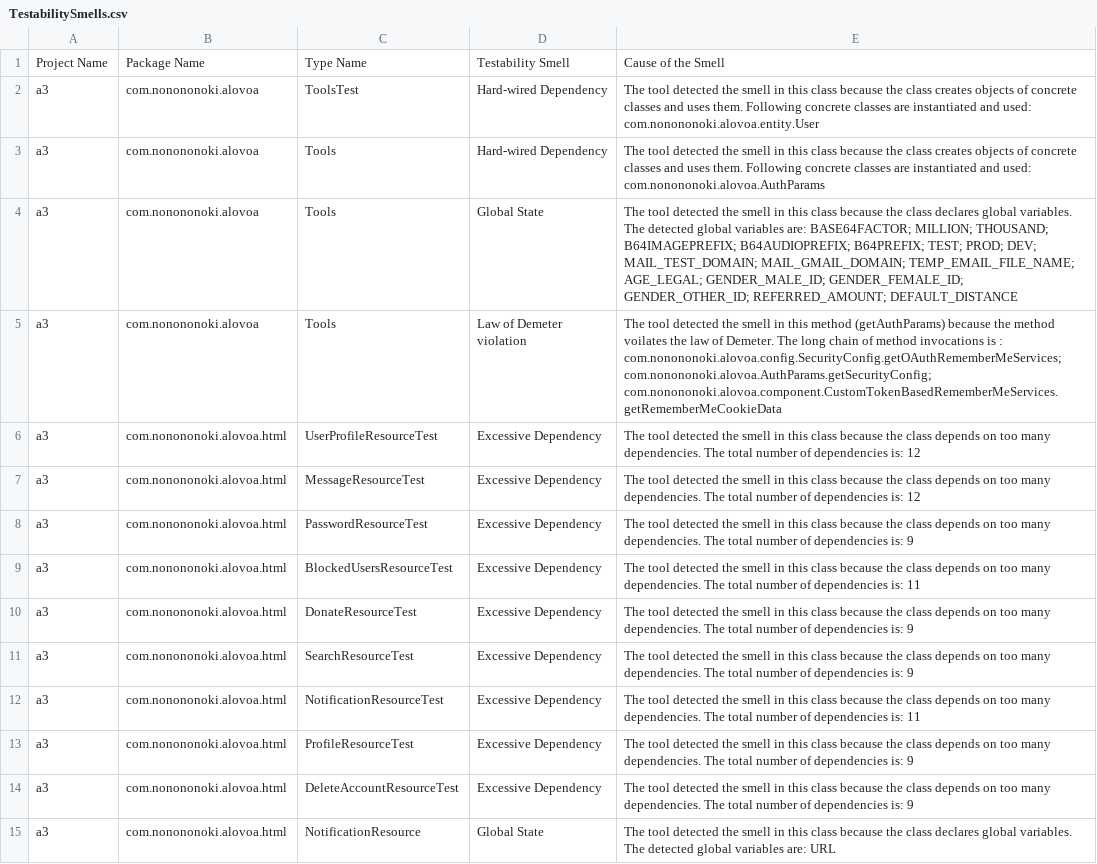
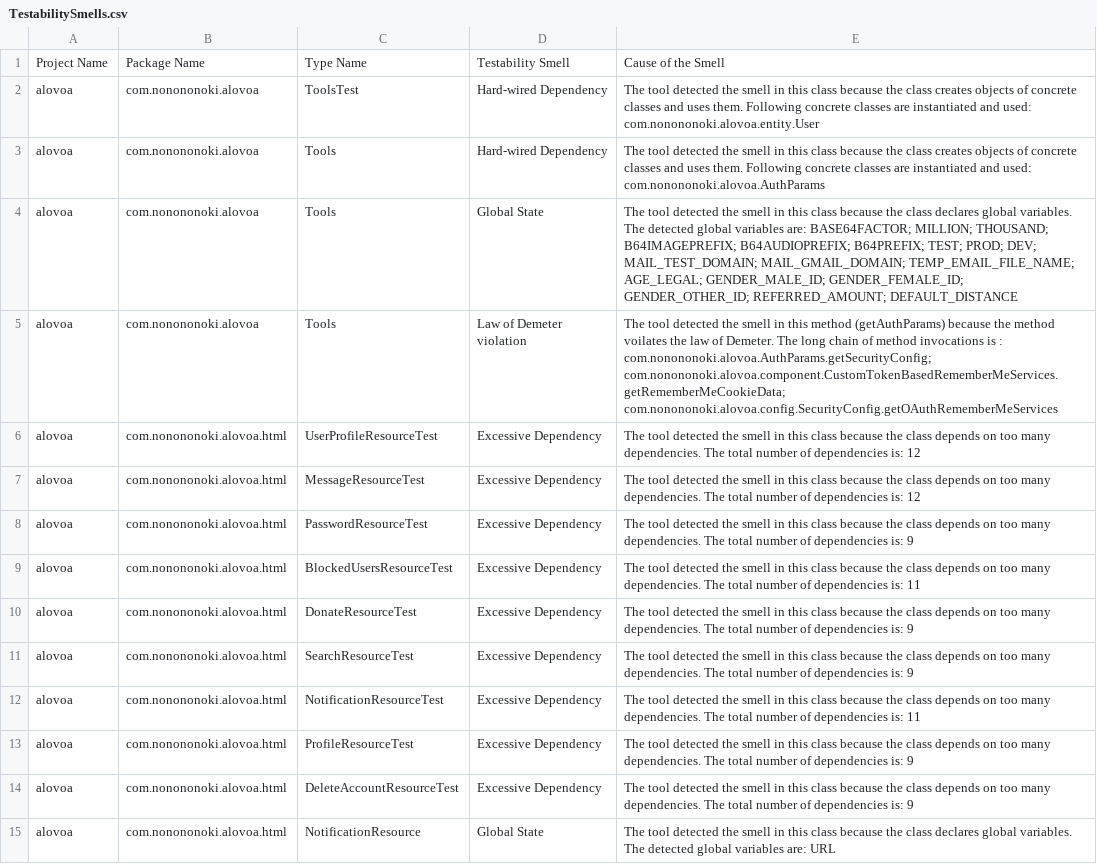
Before and after one commit to steawu/alovoa, a CSV file: csv/A3_after/TestabilitySmells.csv, drawn as a sheet; only a part is shown; the diff covers the shown part only; the diff names each change by its address in the sheet, - before the commit and + after, or states it on an @@ line.

```diff
--- a/csv/A3_after/TestabilitySmells.csv
+++ b/csv/A3_after/TestabilitySmells.csv
-A2:A15: a3
+A2:A15: alovoa
-E5: …is : com.nonononoki.alovoa.config.SecurityConfig.getOAuthRememberMeServices; com.nonononoki.alovoa.AuthParams.getSecurityConfig; com.nonononoki.alovoa.component.CustomTokenBasedRememberMeServices.getRememberMeCookieData
+E5: …is : com.nonononoki.alovoa.AuthParams.getSecurityConfig; com.nonononoki.alovoa.component.CustomTokenBasedRememberMeServices.getRememberMeCookieData; com.nonononoki.alovoa.config.SecurityConfig.getOAuthRememberMeServices
```
Also changed, not shown: 55 edited cells elsewhere in this file, csv/A3_after/DesignSmells.csv, csv/A3_after/ImplementationSmells.csv, 10 other files.
